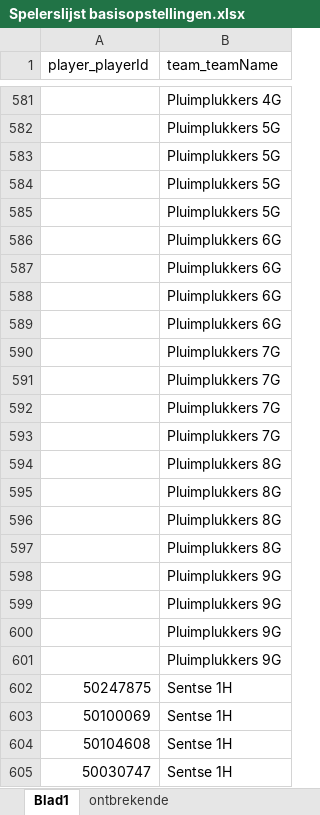
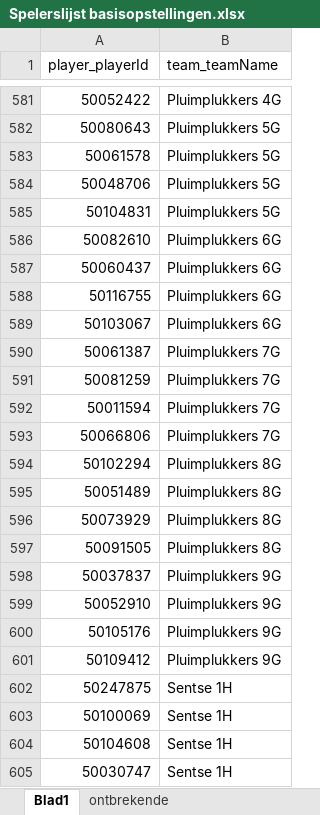
Before and after one commit to Badminton-PBO/lion-freaky, an Excel workbook: lf_front/data/fixed/2016-2017/Spelerslijst basisopstellingen.xlsx, sheet Blad1, drawn as a sheet; only a part is shown, gaps mark what is left out; values as stored, in another font and other column widths than the file's, no borders; the diff covers the shown part only; the diff names each change by its address in the sheet, - before the commit and + after, or states it on an @@ line.

```diff
--- a/lf_front/data/fixed/2016-2017/Spelerslijst basisopstellingen.xlsx (sheet Blad1)
+++ b/lf_front/data/fixed/2016-2017/Spelerslijst basisopstellingen.xlsx (sheet Blad1)
-A581 (player_playerId): (empty)
+A581 (player_playerId): 50052422
-A582 (player_playerId): (empty)
+A582 (player_playerId): 50080643
-A583 (player_playerId): (empty)
+A583 (player_playerId): 50061578
-A584 (player_playerId): (empty)
+A584 (player_playerId): 50048706
-A585 (player_playerId): (empty)
+A585 (player_playerId): 50104831
-A586 (player_playerId): (empty)
+A586 (player_playerId): 50082610
-A587 (player_playerId): (empty)
+A587 (player_playerId): 50060437
-A588 (player_playerId): (empty)
+A588 (player_playerId): 50116755
-A589 (player_playerId): (empty)
+A589 (player_playerId): 50103067
-A590 (player_playerId): (empty)
+A590 (player_playerId): 50061387
-A591 (player_playerId): (empty)
+A591 (player_playerId): 50081259
-A592 (player_playerId): (empty)
+A592 (player_playerId): 50011594
-A593 (player_playerId): (empty)
+A593 (player_playerId): 50066806
-A594 (player_playerId): (empty)
+A594 (player_playerId): 50102294
-A595 (player_playerId): (empty)
+A595 (player_playerId): 50051489
-A596 (player_playerId): (empty)
+A596 (player_playerId): 50073929
-A597 (player_playerId): (empty)
+A597 (player_playerId): 50091505
-A598 (player_playerId): (empty)
+A598 (player_playerId): 50037837
-A599 (player_playerId): (empty)
+A599 (player_playerId): 50052910
-A600 (player_playerId): (empty)
+A600 (player_playerId): 50105176
-A601 (player_playerId): (empty)
+A601 (player_playerId): 50109412
```
Also changed, not shown: 27 edited cells elsewhere in this sheet, 1 other file.
